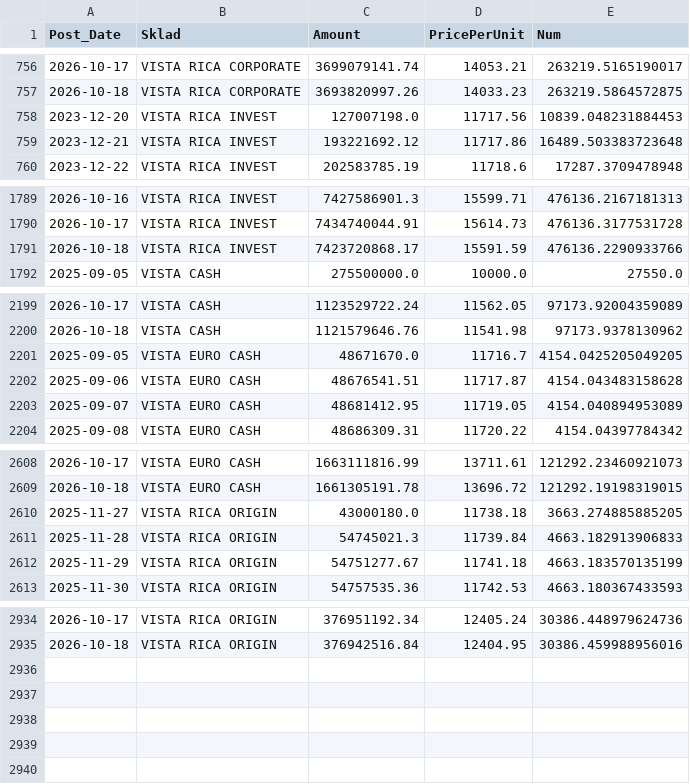
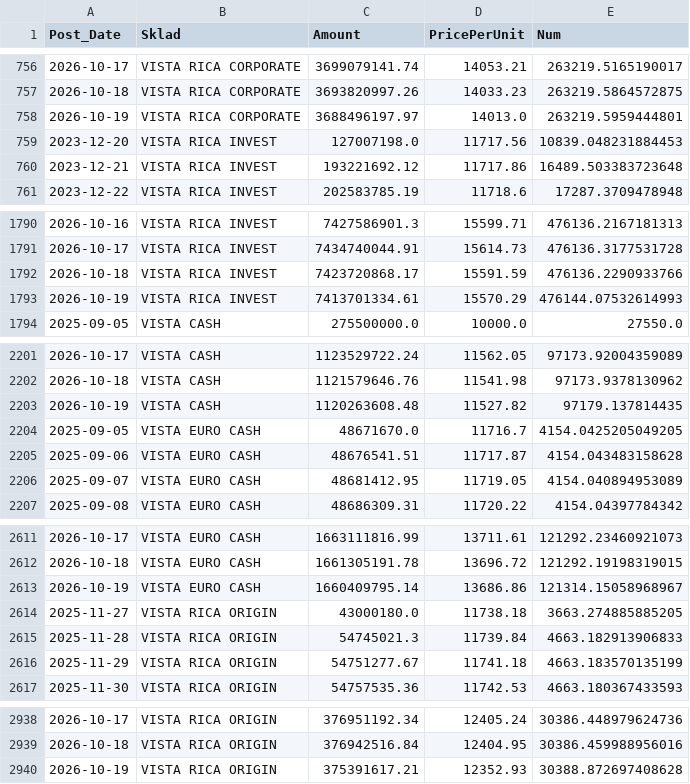
Before and after one commit to mikimouse-beep/FundNavRSDECL, a CSV file: vista.csv, drawn as a sheet; only a part is shown, gaps mark what is left out; the diff names each change by its address in the sheet, - before the commit and + after, or states it on an @@ line.

```diff
--- a/vista.csv
+++ b/vista.csv
+row 758: 2026-10-19 | VISTA RICA CORPORATE | 3688496197.97 | 14013.0 | 263219.5959444801
+row 1793: 2026-10-19 | VISTA RICA INVEST | 7413701334.61 | 15570.29 | 476144.07532614993
+row 2203: 2026-10-19 | VISTA CASH | 1120263608.48 | 11527.82 | 97179.137814435
+row 2613: 2026-10-19 | VISTA EURO CASH | 1660409795.14 | 13686.86 | 121314.15058968967
+row 2940: 2026-10-19 | VISTA RICA ORIGIN | 375391617.21 | 12352.93 | 30388.872697408628
```
